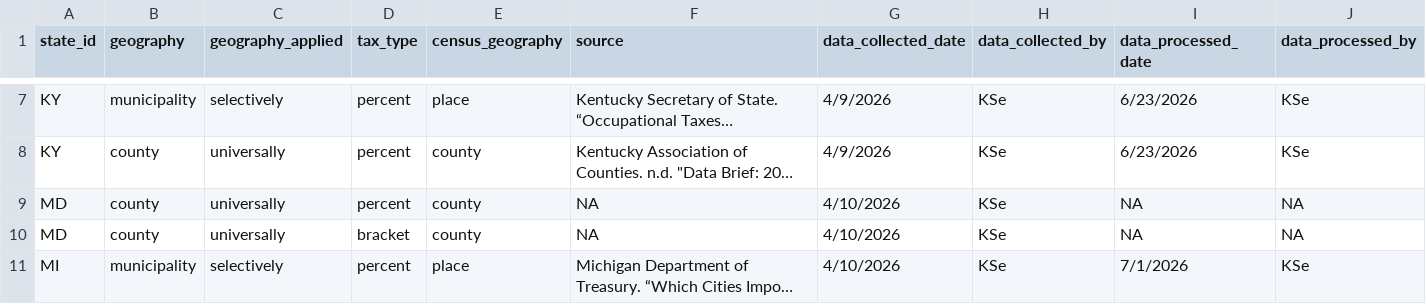
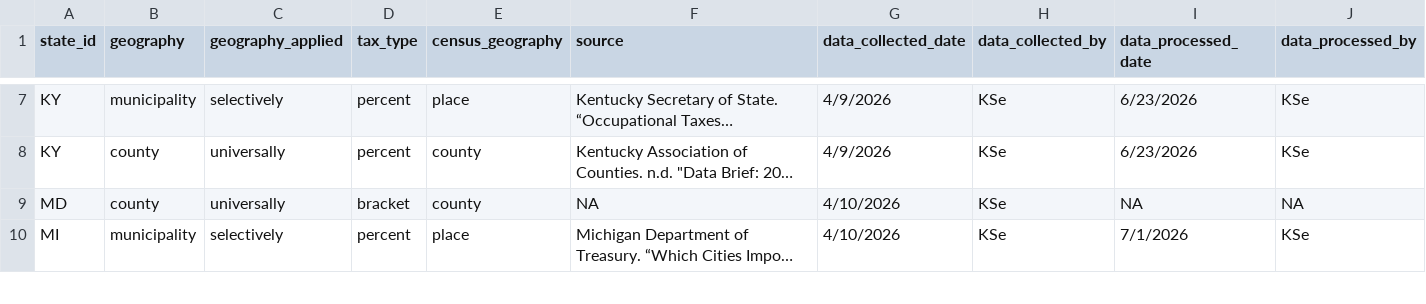
Before and after one commit to Center-for-Women-s-Welfare/sss_tax_calculation, a CSV file: inst/extdata/local/2026/tax_local_income_tax.csv, drawn as a sheet; only a part is shown, gaps mark what is left out; long unchanged cells end in …; the diff names each change by its address in the sheet, - before the commit and + after, or states it on an @@ line.

```diff
--- a/inst/extdata/local/2026/tax_local_income_tax.csv
+++ b/inst/extdata/local/2026/tax_local_income_tax.csv
-row 9: MD | county | universally | percent | county | NA | 4/10/2026 | KSe | NA | NA
```
Also changed, not shown: inst/extdata/state/2026/tax_state_ti_adjustments.csv.
